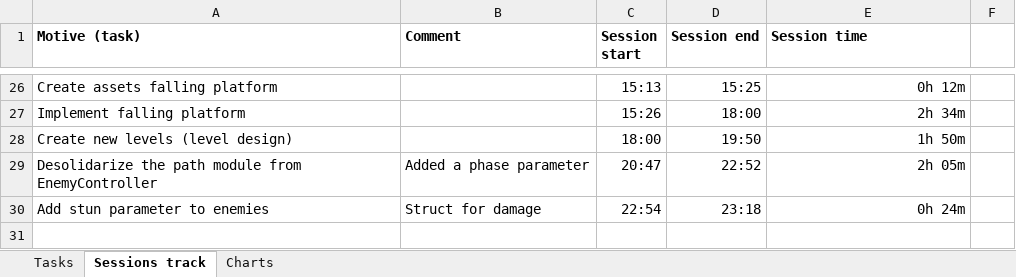
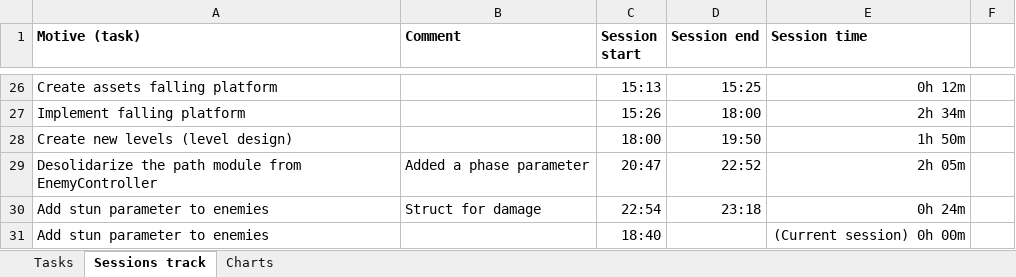
Before and after one commit to AdriKat2022/find-mocha, an Excel workbook: Time_Management.xlsx, sheet Sessions track, drawn as a sheet; only a part is shown, gaps mark what is left out; values as stored, in another font and other column widths than the file's, no borders; table styles not drawn; the diff names each change by its address in the sheet, - before the commit and + after, or states it on an @@ line.

```diff
--- a/Time_Management.xlsx (sheet Sessions track)
+++ b/Time_Management.xlsx (sheet Sessions track)
+row 31: Add stun parameter to enemies |  | 18:40 |  | (Current session) 0h 00m
```
Also changed, not shown: 2 other files.
